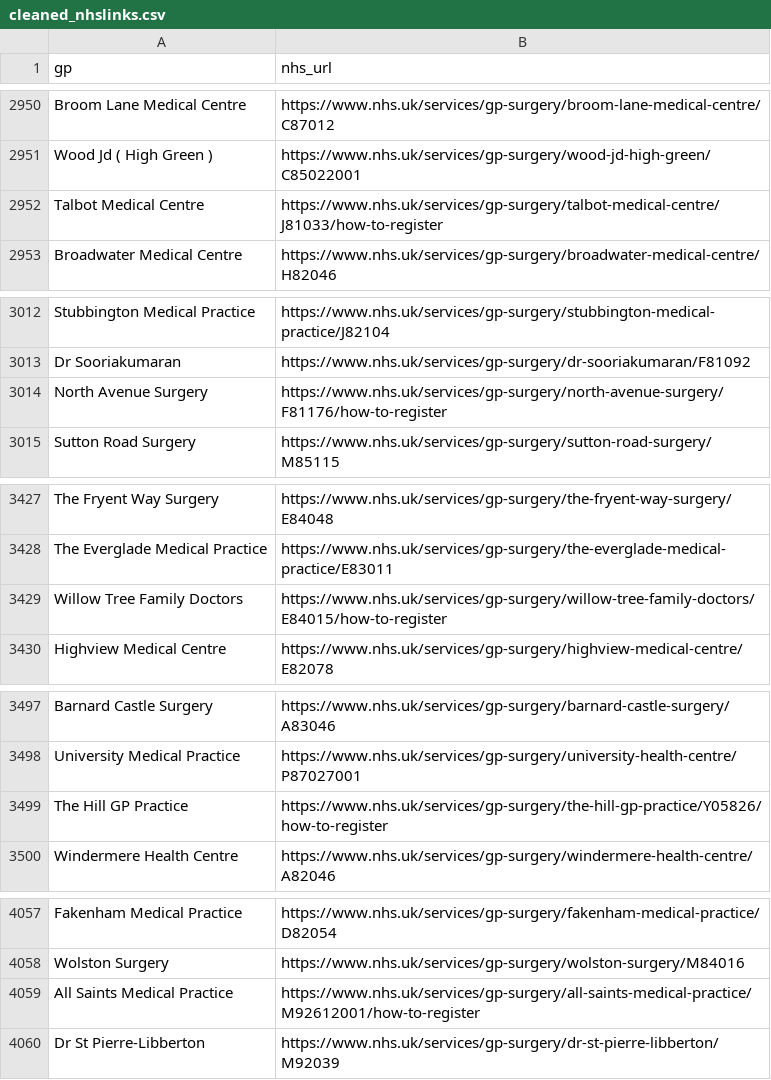
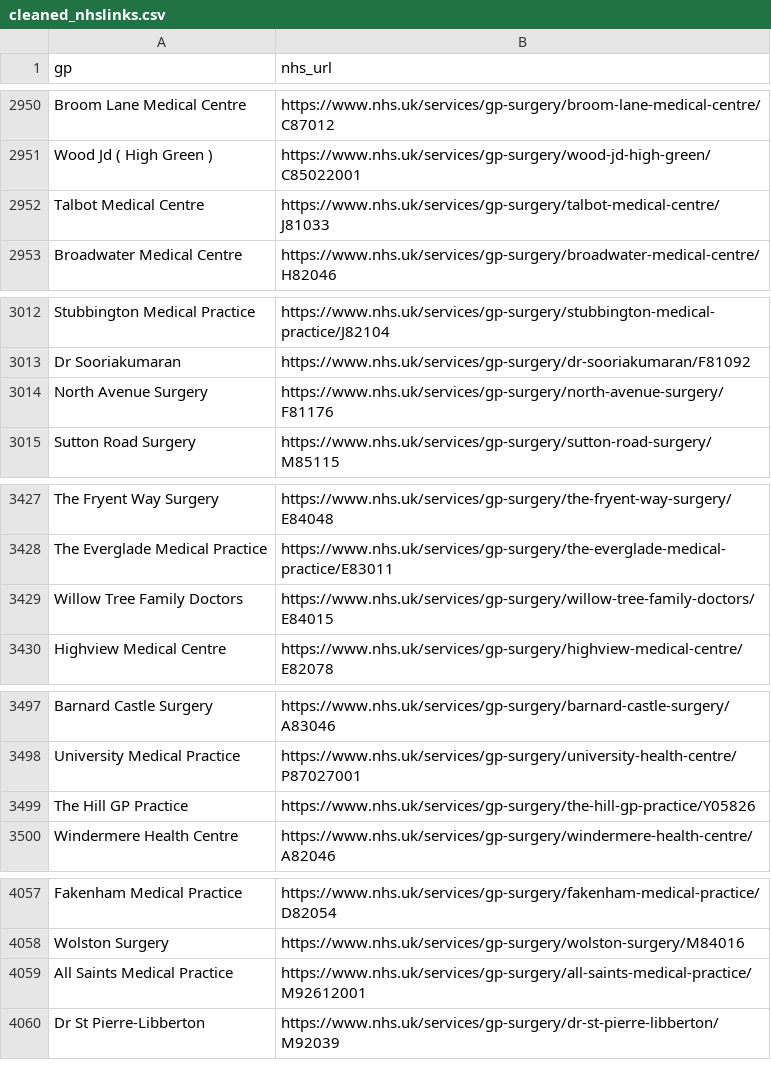
Before and after one commit to ZRQ0410/Year3-Project, a CSV file: scrapy/gscraper/cleaned_nhslinks.csv, drawn as a sheet; only a part is shown, gaps mark what is left out; the diff covers the shown part only.

```diff
--- a/scrapy/gscraper/cleaned_nhslinks.csv
+++ b/scrapy/gscraper/cleaned_nhslinks.csv
@@ -2951,3 +2951,3 @@ Broom Lane Medical Centre,https://www.nhs.uk/services/gp-surgery/broom-lane-medi
 Wood Jd ( High Green ),https://www.nhs.uk/services/gp-surgery/wood-jd-high-green/C85022001
-Talbot Medical Centre,https://www.nhs.uk/services/gp-surgery/talbot-medical-centre/J81033/how-to-register
+Talbot Medical Centre,https://www.nhs.uk/services/gp-surgery/talbot-medical-centre/J81033
 Broadwater Medical Centre,https://www.nhs.uk/services/gp-surgery/broadwater-medical-centre/H82046
@@ -3013,3 +3013,3 @@ Stubbington Medical Practice,https://www.nhs.uk/services/gp-surgery/stubbington-
 Dr Sooriakumaran,https://www.nhs.uk/services/gp-surgery/dr-sooriakumaran/F81092
-North Avenue Surgery,https://www.nhs.uk/services/gp-surgery/north-avenue-surgery/F81176/how-to-register
+North Avenue Surgery,https://www.nhs.uk/services/gp-surgery/north-avenue-surgery/F81176
 Sutton Road Surgery,https://www.nhs.uk/services/gp-surgery/sutton-road-surgery/M85115
@@ -3428,3 +3428,3 @@ The Fryent Way Surgery,https://www.nhs.uk/services/gp-surgery/the-fryent-way-sur
 The Everglade Medical Practice,https://www.nhs.uk/services/gp-surgery/the-everglade-medical-practice/E83011
-Willow Tree Family Doctors,https://www.nhs.uk/services/gp-surgery/willow-tree-family-doctors/E84015/how-to-register
+Willow Tree Family Doctors,https://www.nhs.uk/services/gp-surgery/willow-tree-family-doctors/E84015
 Highview Medical Centre,https://www.nhs.uk/services/gp-surgery/highview-medical-centre/E82078
@@ -3498,3 +3498,3 @@ Barnard Castle Surgery,https://www.nhs.uk/services/gp-surgery/barnard-castle-sur
 University Medical Practice,https://www.nhs.uk/services/gp-surgery/university-health-centre/P87027001
-The Hill GP Practice,https://www.nhs.uk/services/gp-surgery/the-hill-gp-practice/Y05826/how-to-register
+The Hill GP Practice,https://www.nhs.uk/services/gp-surgery/the-hill-gp-practice/Y05826
 Windermere Health Centre,https://www.nhs.uk/services/gp-surgery/windermere-health-centre/A82046
@@ -4058,3 +4058,3 @@ Fakenham Medical Practice,https://www.nhs.uk/services/gp-surgery/fakenham-medica
 Wolston Surgery,https://www.nhs.uk/services/gp-surgery/wolston-surgery/M84016
-All Saints Medical Practice,https://www.nhs.uk/services/gp-surgery/all-saints-medical-practice/M92612001/how-to-register
+All Saints Medical Practice,https://www.nhs.uk/services/gp-surgery/all-saints-medical-practice/M92612001
 Dr St Pierre-Libberton,https://www.nhs.uk/services/gp-surgery/dr-st-pierre-libberton/M92039
```
Also changed, not shown: 30 edited cells elsewhere in this file, 10 other files.
